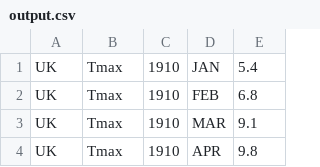
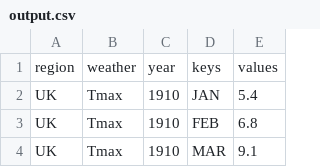
Before and after one commit to HimanshuS01/KisanHubAssignment, a CSV file: src/Output/output.csv, drawn as a sheet; only a part is shown; the shorter side is filled out with more unchanged rows.

```diff
--- a/src/Output/output.csv
+++ b/src/Output/output.csv
@@ -1 +1,2 @@
+region,weather,year,keys,values,
 UK,Tmax,1910,JAN,5.4,
```
Also changed, not shown: 1 other file.
